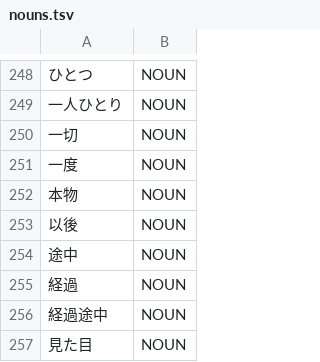
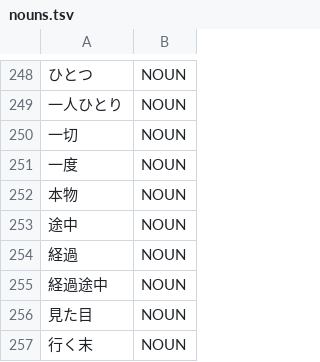
Before and after one commit to aitytech/suzume, a TSV file: data/core/nouns.tsv, drawn as a sheet; only a part is shown, gaps mark what is left out; the shorter side is filled out with more unchanged rows; the diff names each change by its address in the sheet, - before the commit and + after, or states it on an @@ line.

```diff
--- a/data/core/nouns.tsv
+++ b/data/core/nouns.tsv
-row 253: 以後 | NOUN
```
Also changed, not shown: data/core/suffixes.tsv, 5 other files.
